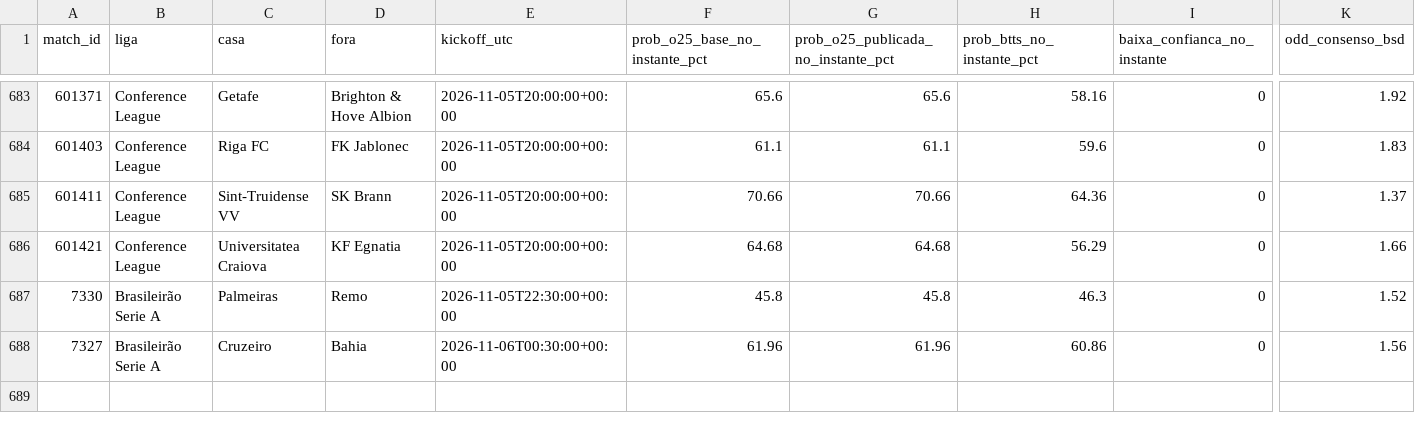
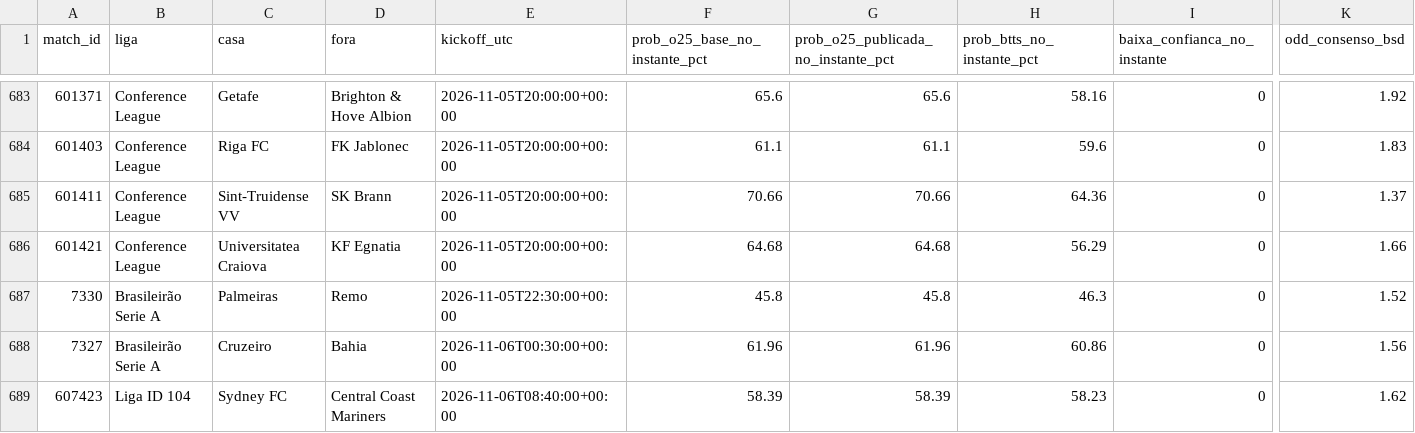
Before and after one commit to nunovinhas-creator/Monte-Carlos, a CSV file: roi_jogos.csv, drawn as a sheet; only a part is shown, gaps mark what is left out; rows hold the shown columns only; the diff names each change by its address in the sheet, - before the commit and + after, or states it on an @@ line.

```diff
--- a/roi_jogos.csv
+++ b/roi_jogos.csv
+row 689: 607423 | Liga ID 104 | Sydney FC | Central Coast Mariners | 2026-11-06T08:40:00+00:00 | 58.39 | 58.39 | 58.23 | 0 | 1.62
```
Also changed, not shown: 4 other files.
